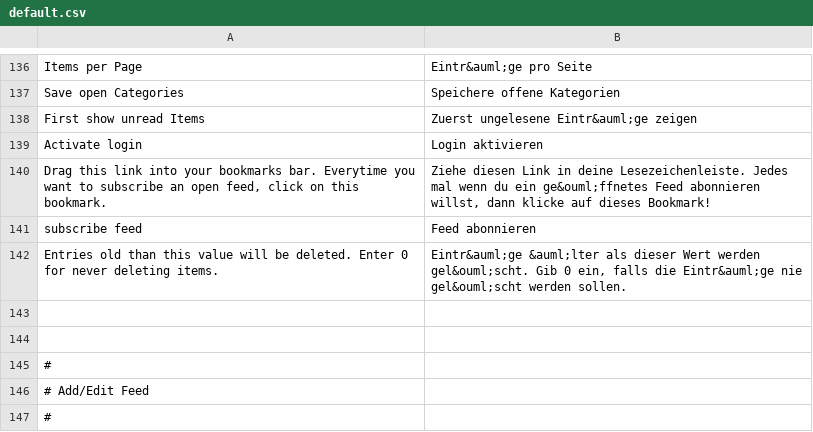
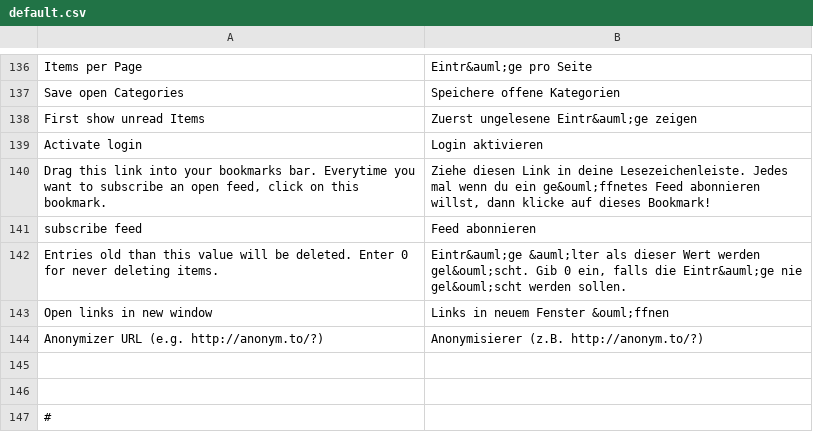
Before and after one commit to AlexFaraino/RSS-Lounge-Fork, a CSV file: application/locale/de/default.csv, drawn as a sheet; only a part is shown, gaps mark what is left out; the shorter side is filled out with more unchanged rows; the diff names each change by its address in the sheet, - before the commit and + after, or states it on an @@ line.

Commit message:
- new settings param "open in new window": true = all extern links will be opened in a new window - new settings param "anonymizer": here you can define an anonymizer service, which will prepend to every extern link - Bugfix: deactivate shortcuts on search input

```diff
--- a/application/locale/de/default.csv
+++ b/application/locale/de/default.csv
+row 143: Open links in new window | Links in neuem Fenster &ouml;ffnen
+row 144: Anonymizer URL (e.g. http://anonym.to/?) | Anonymisierer (z.B. http://anonym.to/?)
```
Also changed, not shown: 5 other files.
